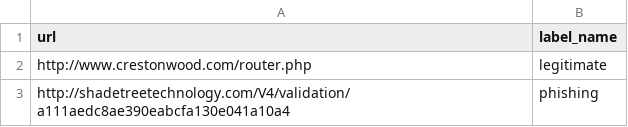
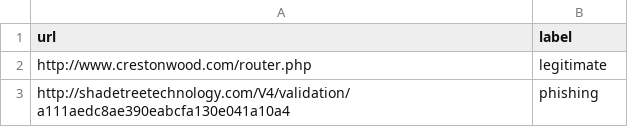
Before and after one commit to rkvm9908/smart-phishing-guard, a CSV file: dataset/dataset.csv, drawn as a sheet; only a part is shown.

Commit message:
Update dataset.csv

```diff
--- a/dataset/dataset.csv
+++ b/dataset/dataset.csv
@@ -1,2 +1,2 @@
-url,label_name
+url,label
 http://www.crestonwood.com/router.php,legitimate
```
